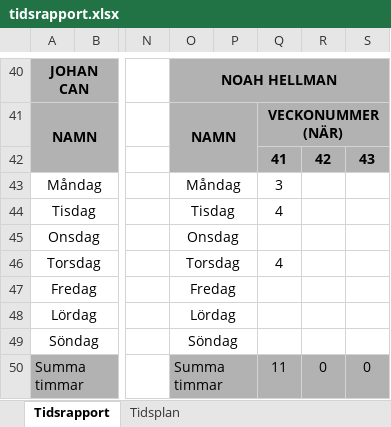
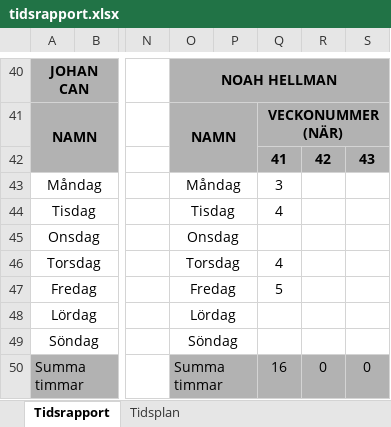
Before and after one commit to youhas97/autonom-taxi, an Excel workbook: doc/tidsrapport/tidsrapport.xlsx, sheet Tidsrapport, drawn as a sheet; only a part is shown, gaps mark what is left out; values as stored, in another font and other column widths than the file's, no borders; the diff covers the shown part only; the diff names each change by its address in the sheet, - before the commit and + after, or states it on an @@ line.

```diff
--- a/doc/tidsrapport/tidsrapport.xlsx (sheet Tidsrapport)
+++ b/doc/tidsrapport/tidsrapport.xlsx (sheet Tidsrapport)
-Q47: (empty)
+Q47: 5
-Q50: 11
+Q50: 16
```
Also changed, not shown: 19 edited cells elsewhere in this sheet.
